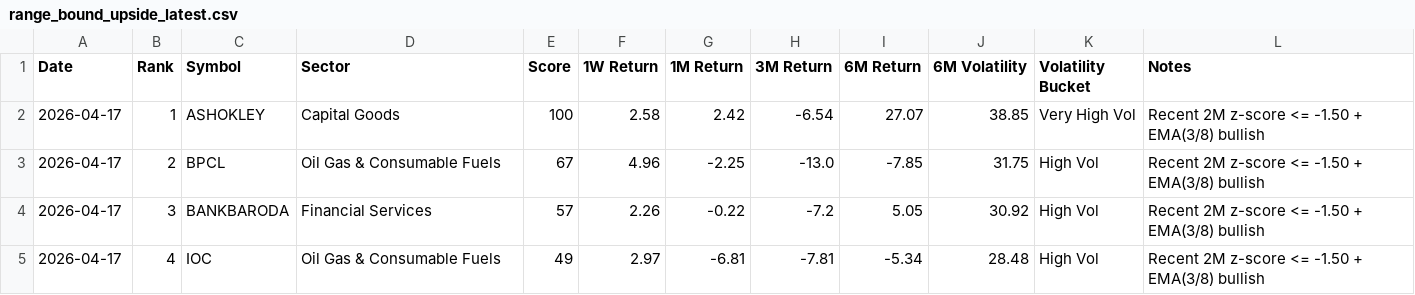
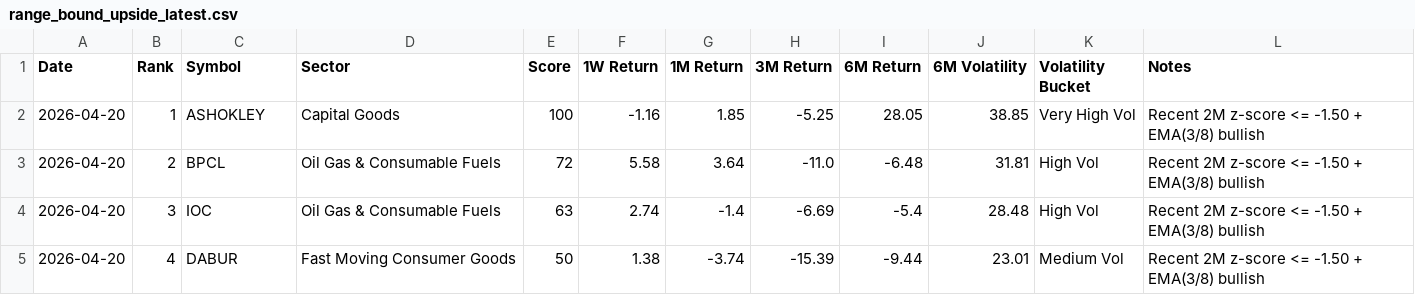
Before and after one commit to lightninbulls-stack/hanush-app, a CSV file: backend/data/range_bound_upside_latest.csv, drawn as a sheet; only a part is shown; the diff covers the shown part only.

```diff
--- a/backend/data/range_bound_upside_latest.csv
+++ b/backend/data/range_bound_upside_latest.csv
@@ -1,5 +1,5 @@
 Date,Rank,Symbol,Sector,Score,1W Return,1M Return,3M Return,6M Return,6M Volatility,Volatility Bucket,Notes
-2026-04-17,1,ASHOKLEY,Capital Goods,100,2.58,2.42,-6.54,27.07,38.85,Very High Vol,Recent 2M z-score <= -1.50 + EMA(3/8) bullish
-2026-04-17,2,BPCL,Oil Gas & Consumable Fuels,67,4.96,-2.25,-13.0,-7.85,31.75,High Vol,Recent 2M z-score <= -1.50 + EMA(3/8) bullish
-2026-04-17,3,BANKBARODA,Financial Services,57,2.26,-0.22,-7.2,5.05,30.92,High Vol,Recent 2M z-score <= -1.50 + EMA(3/8) bullish
-2026-04-17,4,IOC,Oil Gas & Consumable Fuels,49,2.97,-6.81,-7.81,-5.34,28.48,High Vol,Recent 2M z-score <= -1.50 + EMA(3/8) bullish
+2026-04-20,1,ASHOKLEY,Capital Goods,100,-1.16,1.85,-5.25,28.05,38.85,Very High Vol,Recent 2M z-score <= -1.50 + EMA(3/8) bullish
+2026-04-20,2,BPCL,Oil Gas & Consumable Fuels,72,5.58,3.64,-11.0,-6.48,31.81,High Vol,Recent 2M z-score <= -1.50 + EMA(3/8) bullish
+2026-04-20,3,IOC,Oil Gas & Consumable Fuels,63,2.74,-1.4,-6.69,-5.4,28.48,High Vol,Recent 2M z-score <= -1.50 + EMA(3/8) bullish
+2026-04-20,4,DABUR,Fast Moving Consumer Goods,50,1.38,-3.74,-15.39,-9.44,23.01,Medium Vol,Recent 2M z-score <= -1.50 + EMA(3/8) bullish
```
Also changed, not shown: 143 edited cells elsewhere in this file, backend/data/range_bound_downside_latest.csv, backend/data/range_bound_snapshot.csv.
